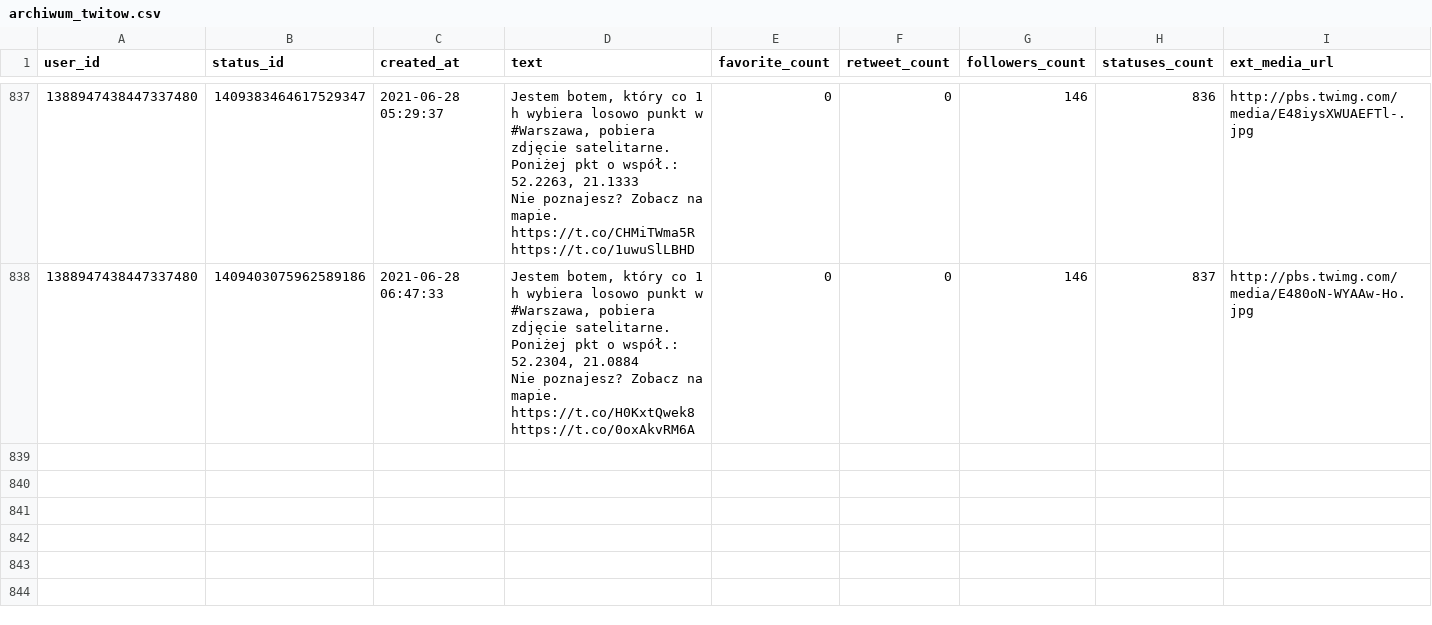
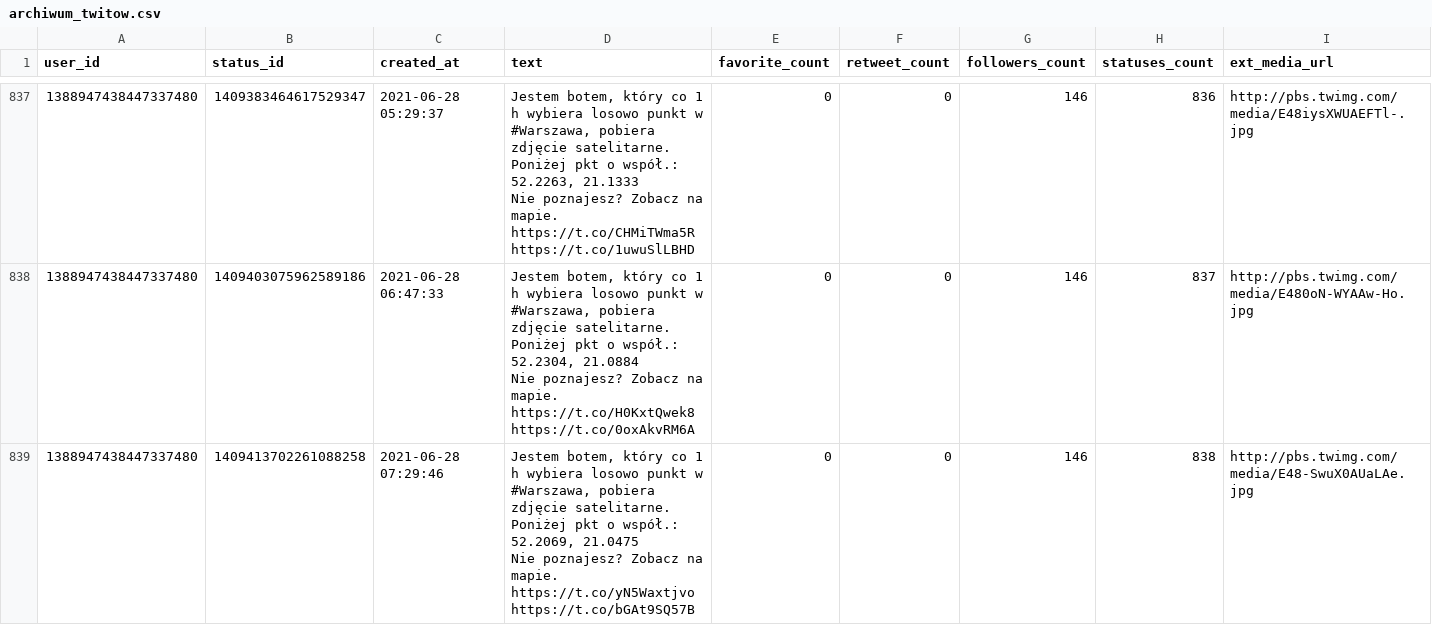
Before and after one commit to sms1962/warszawabot, a CSV file: data/archiwum_twitow.csv, drawn as a sheet; only a part is shown, gaps mark what is left out; ↵ is a line break in a cell; the diff names each change by its address in the sheet, - before the commit and + after, or states it on an @@ line.

Commit message:
Zapisanie nowych twitow

```diff
--- a/data/archiwum_twitow.csv
+++ b/data/archiwum_twitow.csv
+row 839: 1388947438447337480 | 1409413702261088258 | 2021-06-28 07:29:46 | Jestem botem, który co 1 h wybiera losowo punkt w #Warszawa, pobiera zdjęcie satelitarne. Poniżej pkt o współ.: 52.2069, 21.0475 ↵ Nie poznajesz? Zobacz na mapie. https://t.co/yN5Waxtjvo https://t.co/bGAt9SQ57B | 0 | 0 | 146 | 838 | http://pbs.twimg.com/media/E48-SwuX0AUaLAe.jpg
```
Also changed, not shown: 1 other file.
